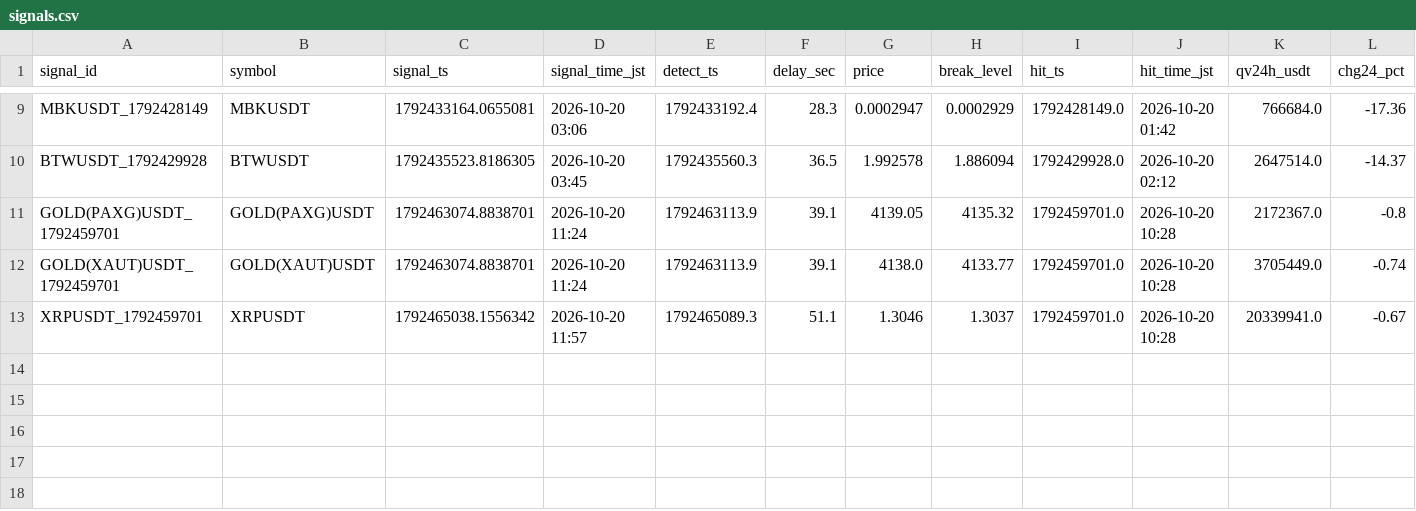
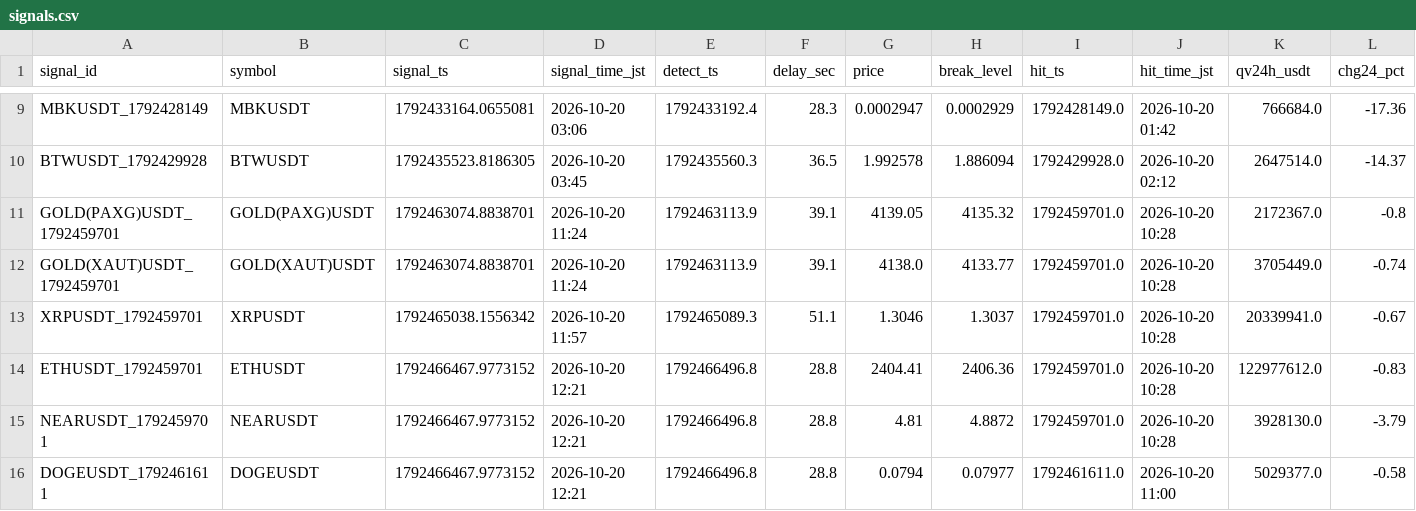
Before and after one commit to hiro1980umare/mexcscreener, a CSV file: signals.csv, drawn as a sheet; only a part is shown, gaps mark what is left out; rows hold the shown columns only; the diff names each change by its address in the sheet, - before the commit and + after, or states it on an @@ line.

```diff
--- a/signals.csv
+++ b/signals.csv
+row 14: ETHUSDT_1792459701 | ETHUSDT | 1792466467.9773152 | 2026-10-20 12:21 | 1792466496.8 | 28.8 | 2404.41 | 2406.36 | 1792459701.0 | 2026-10-20 10:28 | 122977612.0 | -0.83
+row 15: NEARUSDT_1792459701 | NEARUSDT | 1792466467.9773152 | 2026-10-20 12:21 | 1792466496.8 | 28.8 | 4.81 | 4.8872 | 1792459701.0 | 2026-10-20 10:28 | 3928130.0 | -3.79
+row 16: DOGEUSDT_1792461611 | DOGEUSDT | 1792466467.9773152 | 2026-10-20 12:21 | 1792466496.8 | 28.8 | 0.0794 | 0.07977 | 1792461611.0 | 2026-10-20 11:00 | 5029377.0 | -0.58
```
Also changed, not shown: market_bars.csv, paper_trades.csv, 5 other files.
